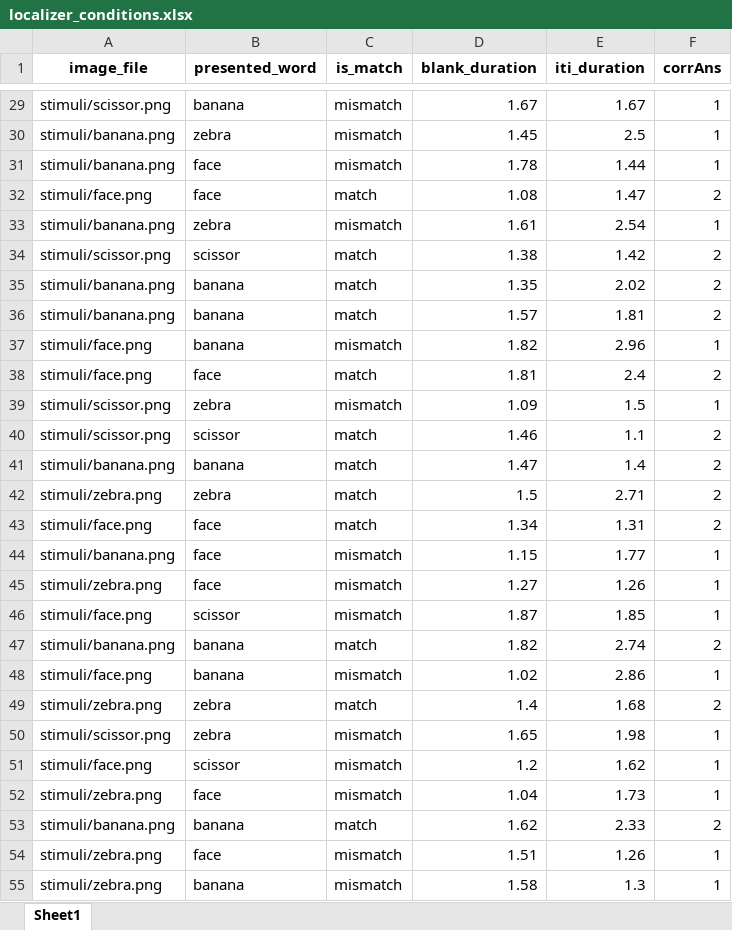
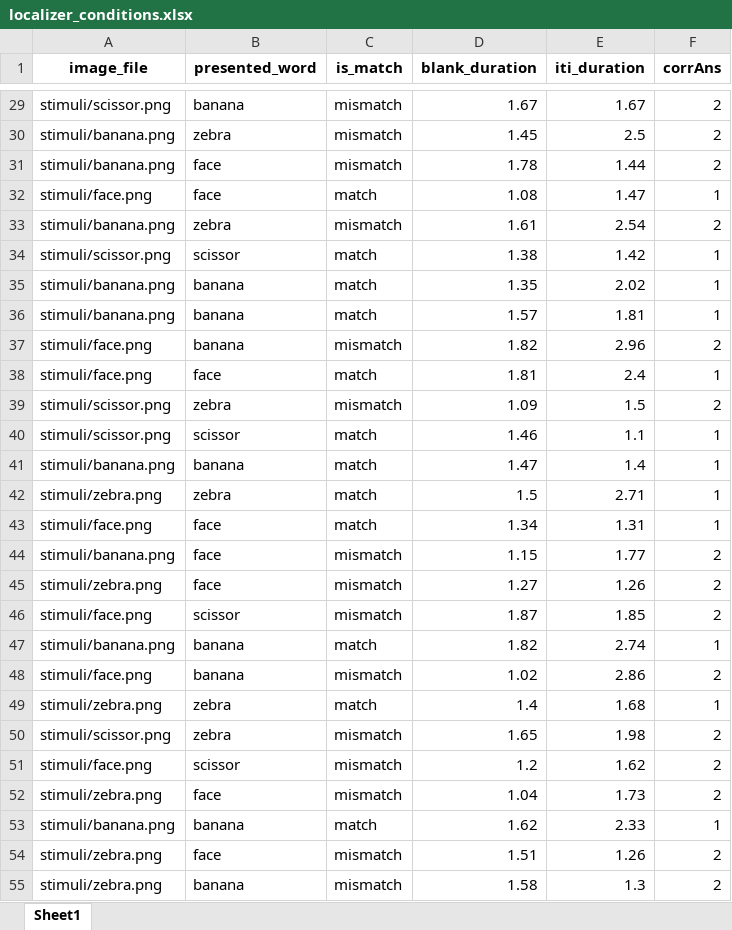
Before and after one commit to DuncanIdahoGhola/replay_pain, an Excel workbook: replay_pilot/localizer_conditions.xlsx, sheet Sheet1, drawn as a sheet; only a part is shown, gaps mark what is left out; values as stored, in another font and other column widths than the file's, no borders; the diff covers the shown part only; the diff names each change by its address in the sheet, - before the commit and + after, or states it on an @@ line.

```diff
--- a/replay_pilot/localizer_conditions.xlsx (sheet Sheet1)
+++ b/replay_pilot/localizer_conditions.xlsx (sheet Sheet1)
-F29:F31 (corrAns): 1
+F29:F31 (corrAns): 2
-F32 (corrAns): 2
+F32 (corrAns): 1
-F33 (corrAns): 1
+F33 (corrAns): 2
-F34:F36 (corrAns): 2
+F34:F36 (corrAns): 1
-F37 (corrAns): 1
+F37 (corrAns): 2
-F38 (corrAns): 2
+F38 (corrAns): 1
-F39 (corrAns): 1
+F39 (corrAns): 2
-F40:F43 (corrAns): 2
+F40:F43 (corrAns): 1
-F44:F46 (corrAns): 1
+F44:F46 (corrAns): 2
-F47 (corrAns): 2
+F47 (corrAns): 1
-F48 (corrAns): 1
+F48 (corrAns): 2
-F49 (corrAns): 2
+F49 (corrAns): 1
-F50:F52 (corrAns): 1
+F50:F52 (corrAns): 2
-F53 (corrAns): 2
+F53 (corrAns): 1
-F54:F55 (corrAns): 1
+F54:F55 (corrAns): 2
```
Also changed, not shown: 261 edited cells elsewhere in this sheet, 3 other files.
